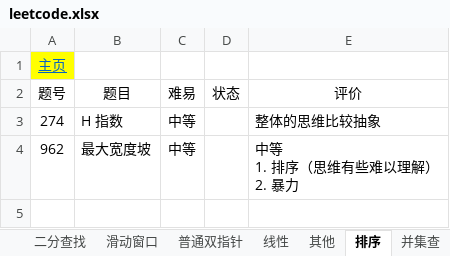
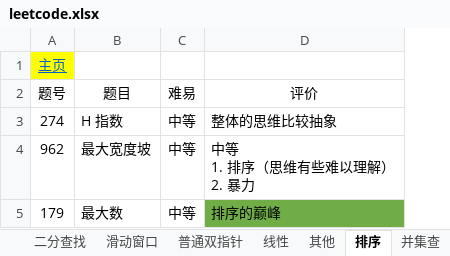
Before and after one commit to krest32/leetcode-record, an Excel workbook: leetcode/1. statistics/leetcode.xlsx, sheet 排序, drawn as a sheet; values as stored, in another font and other column widths than the file's, no borders; removed rows and columns are numbered as before the commit, all else as after; the diff names each change by its address in the sheet, - before the commit and + after, or states it on an @@ line.

```diff
--- a/leetcode/1. statistics/leetcode.xlsx (sheet 排序)
+++ b/leetcode/1. statistics/leetcode.xlsx (sheet 排序)
-column D (状态), empty
+row 5: 179 | 最大数 | 中等 | 排序的巅峰
```
Also changed, not shown: sheet 贪心, 11 other files.
